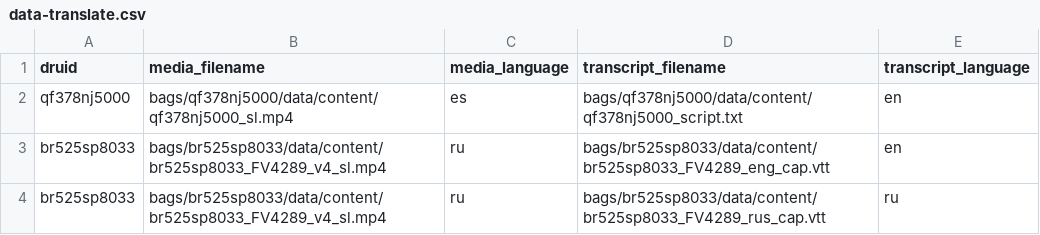
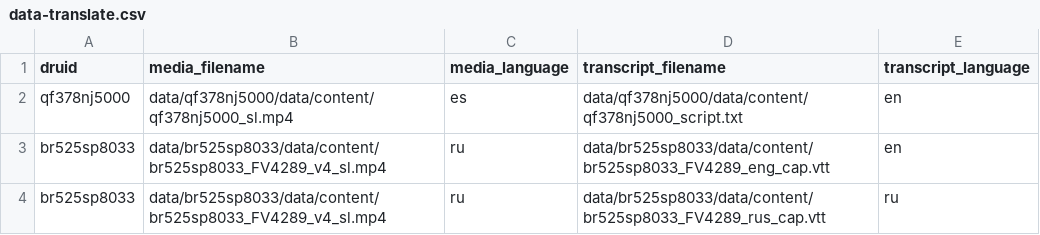
Before and after one commit to sul-dlss/whisper-pilot, a CSV file: data-translate.csv, drawn as a sheet.

Commit message:
update directory for these

```diff
--- a/data-translate.csv
+++ b/data-translate.csv
@@ -1,4 +1,4 @@
 druid,media_filename,media_language,transcript_filename,transcript_language
-qf378nj5000,bags/qf378nj5000/data/content/qf378nj5000_sl.mp4,es,bags/qf378nj5000/data/content/qf378nj5000_script.txt,en
-br525sp8033,bags/br525sp8033/data/content/br525sp8033_FV4289_v4_sl.mp4,ru,bags/br525sp8033/data/content/br525sp8033_FV4289_eng_cap.vtt,en
-br525sp8033,bags/br525sp8033/data/content/br525sp8033_FV4289_v4_sl.mp4,ru,bags/br525sp8033/data/content/br525sp8033_FV4289_rus_cap.vtt,ru
+qf378nj5000,data/qf378nj5000/data/content/qf378nj5000_sl.mp4,es,data/qf378nj5000/data/content/qf378nj5000_script.txt,en
+br525sp8033,data/br525sp8033/data/content/br525sp8033_FV4289_v4_sl.mp4,ru,data/br525sp8033/data/content/br525sp8033_FV4289_eng_cap.vtt,en
+br525sp8033,data/br525sp8033/data/content/br525sp8033_FV4289_v4_sl.mp4,ru,data/br525sp8033/data/content/br525sp8033_FV4289_rus_cap.vtt,ru
```
